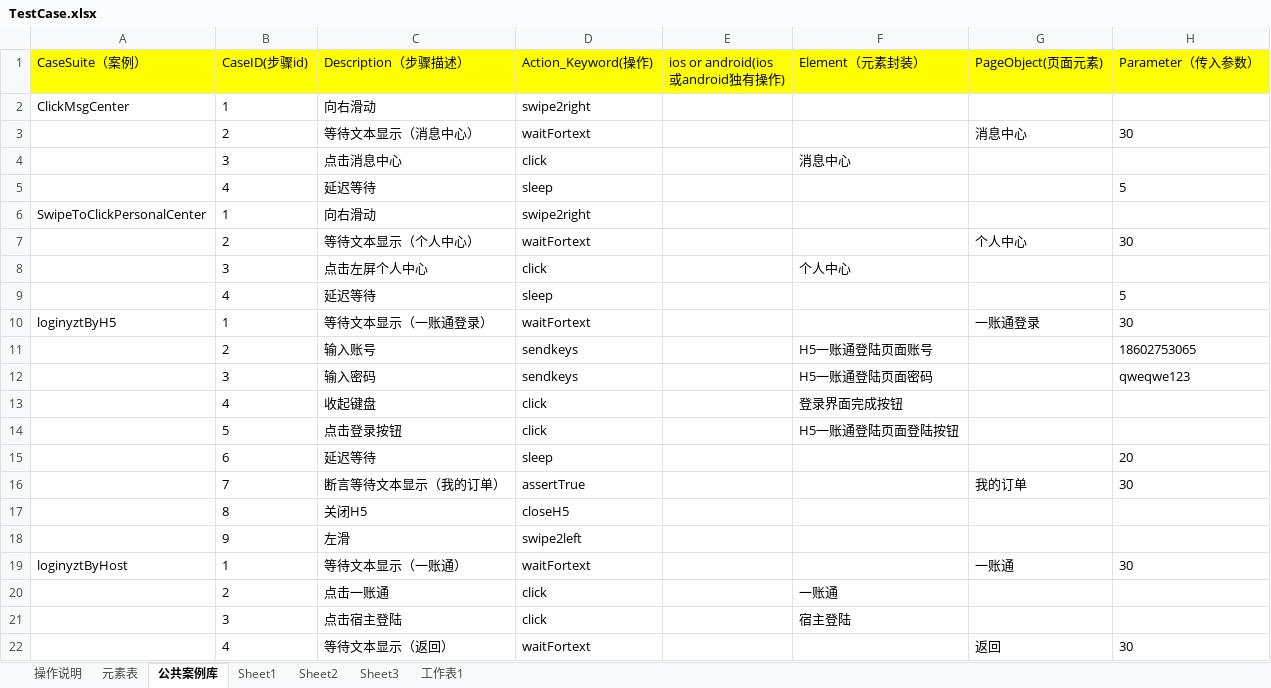
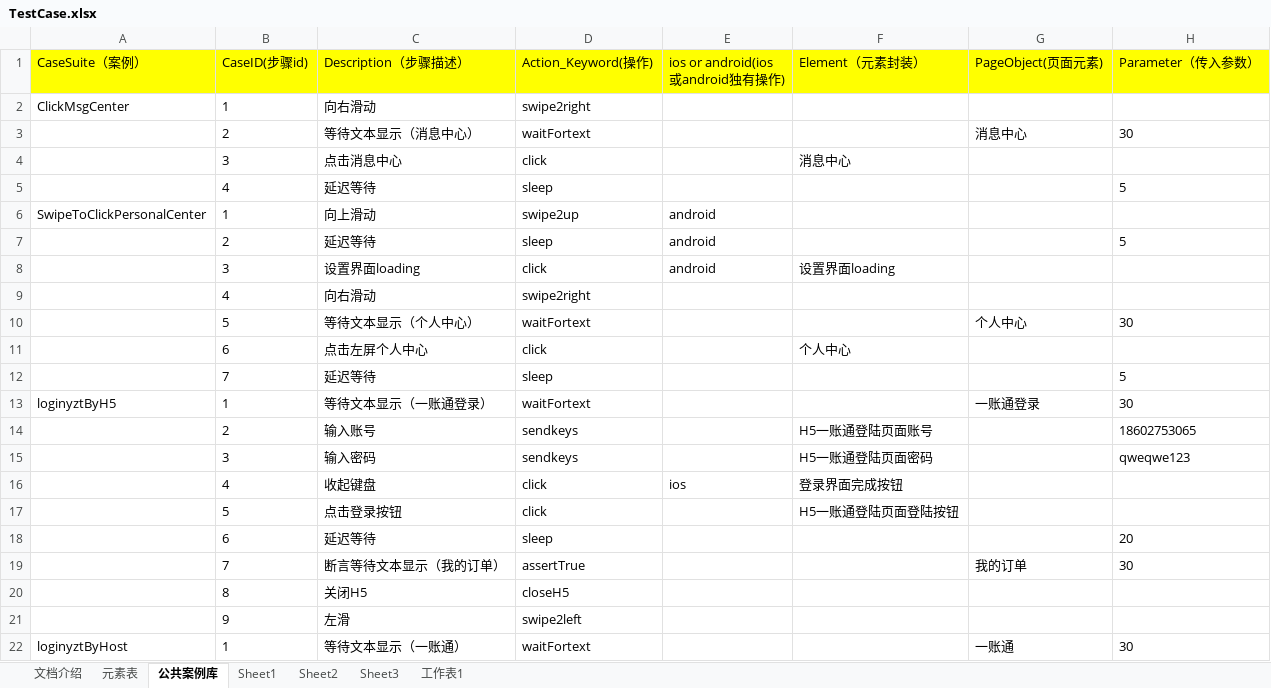
Before and after one commit to zhugehui9527/Anydoor_UI, an Excel workbook: TestCase/Excel/TestCase.xlsx, sheet 公共案例库, drawn as a sheet; only a part is shown; the shorter side is filled out with more unchanged rows; values as stored, in another font and other column widths than the file's, no borders; addresses are those after the commit; the diff names each change by its address in the sheet, - before the commit and + after, or states it on an @@ line.

```diff
--- a/TestCase/Excel/TestCase.xlsx (sheet 公共案例库)
+++ b/TestCase/Excel/TestCase.xlsx (sheet 公共案例库)
-sheet tab: 操作说明
+sheet tab: 文档介绍
-C6 (Description（步骤描述）): 向右滑动
+C6 (Description（步骤描述）): 向上滑动
-D6 (Action_Keyword(操作)): swipe2right
+D6 (Action_Keyword(操作)): swipe2up
-E6 (ios or android(ios或android独有操作)): (empty)
+E6 (ios or android(ios或android独有操作)): android
+row 7:  | 2 | 延迟等待 | sleep | android |  |  | 5
+row 8:  | 3 | 设置界面loading | click | android | 设置界面loading
+row 9:  | 4 | 向右滑动 | swipe2right
-B10 (CaseID(步骤id)): 2
+B10 (CaseID(步骤id)): 5
-B11 (CaseID(步骤id)): 3
+B11 (CaseID(步骤id)): 6
-B12 (CaseID(步骤id)): 4
+B12 (CaseID(步骤id)): 7
-E16 (ios or android(ios或android独有操作)): (empty)
+E16 (ios or android(ios或android独有操作)): ios
```
Also changed, not shown: sheet 工作表1, sheet 元素表, sheet Sheet1, sheet 文档介绍, 45 other files.
